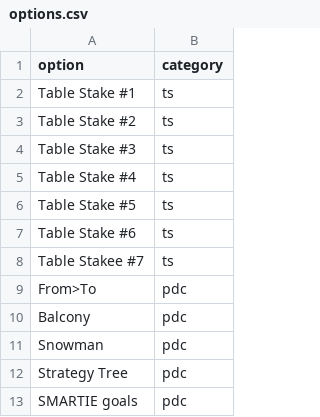
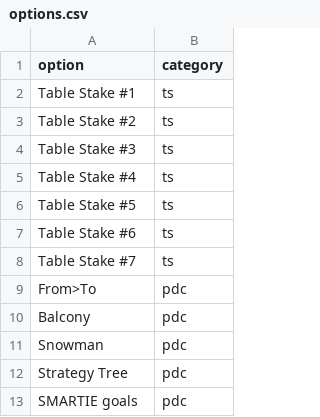
Before and after one commit to emilyristow/emilyristow.github.io, a CSV file: data/options.csv, drawn as a sheet; only a part is shown.

Commit message:
table stake-e

```diff
--- a/data/options.csv
+++ b/data/options.csv
@@ -7,3 +7,3 @@ Table Stake #5,ts
 Table Stake #6,ts
-Table Stakee #7,ts
+Table Stake #7,ts
 From>To,pdc
```
